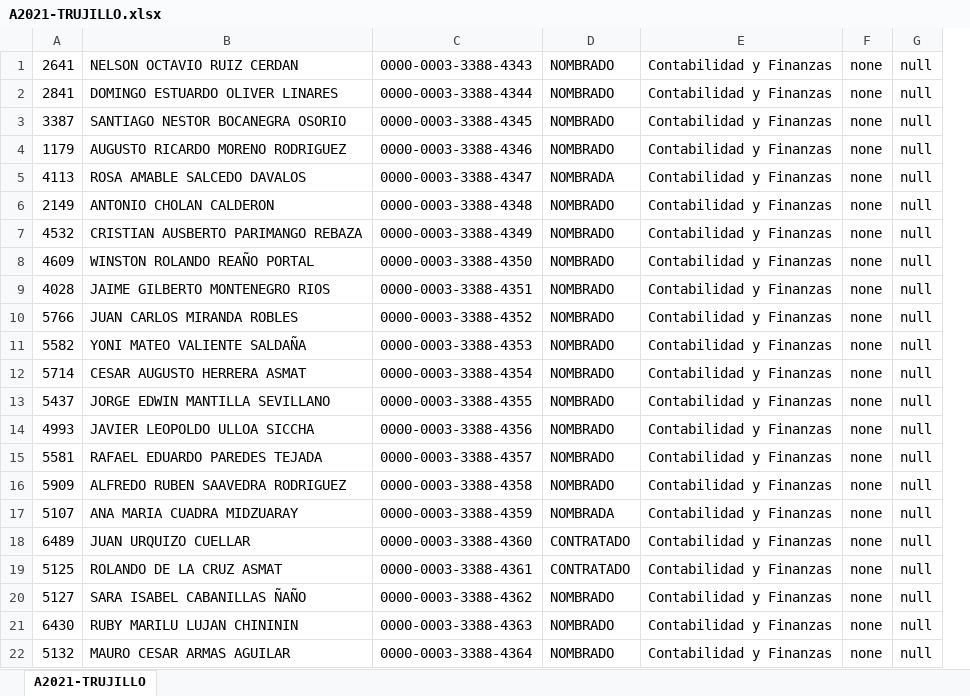
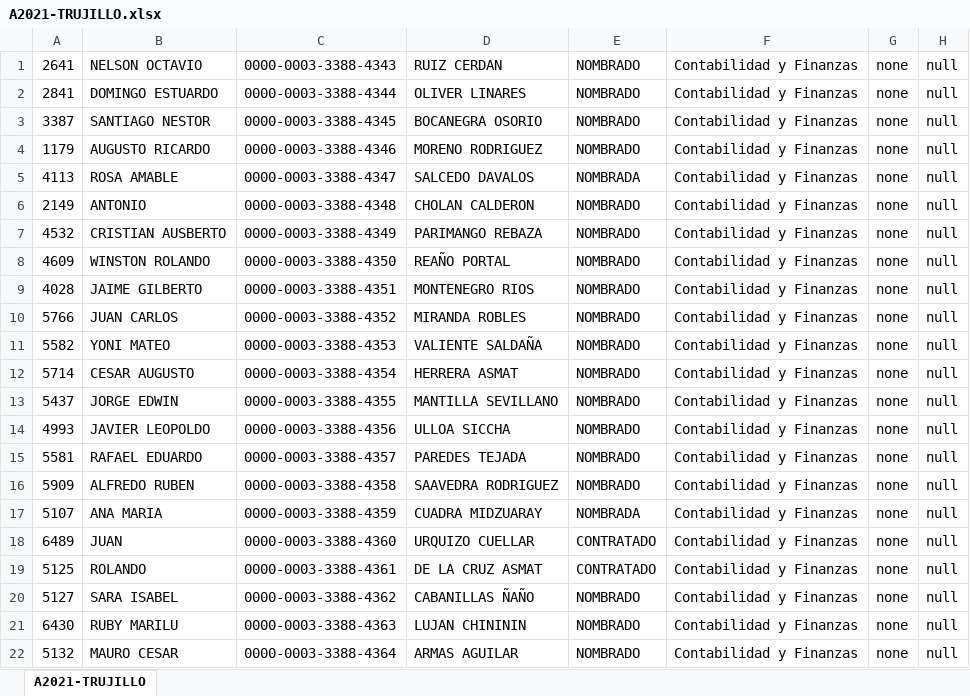
Before and after one commit to RenzoVasquezChiclayo/sistema-tesis-upao-unt, an Excel workbook: public/cursoTesis-2022/A2021-TRUJILLO.xlsx, sheet A2021-TRUJILLO, drawn as a sheet; values as stored, in another font and other column widths than the file's, no borders; removed rows and columns are numbered as before the commit, all else as after; the diff names each change by its address in the sheet, - before the commit and + after, or states it on an @@ line.

```diff
--- a/public/cursoTesis-2022/A2021-TRUJILLO.xlsx (sheet A2021-TRUJILLO)
+++ b/public/cursoTesis-2022/A2021-TRUJILLO.xlsx (sheet A2021-TRUJILLO)
-column B, rows 1-22: NELSON OCTAVIO RUIZ CERDAN | DOMINGO ESTUARDO OLIVER LINARES | SANTIAGO NESTOR BOCANEGRA OSORIO | AUGUSTO RICARDO MORENO RODRIGUEZ | ROSA AMABLE SALCEDO DAVALOS | ANTONIO CHOLAN CALDERON | CRISTIAN AUSBERTO PARIMANGO REBAZA | WINSTON ROLANDO REAÑO PORTAL | JAIME GILBERTO MONTENEGRO RIOS | JUAN CARLOS MIRANDA ROBLES | YONI MATEO VALIENTE SALDAÑA | CESAR AUGUSTO HERRERA ASMAT | JORGE EDWIN MANTILLA SEVILLANO | JAVIER LEOPOLDO ULLOA SICCHA | RAFAEL EDUARDO PAREDES TEJADA | ALFREDO RUBEN SAAVEDRA RODRIGUEZ | ANA MARIA CUADRA MIDZUARAY | JUAN URQUIZO CUELLAR | ROLANDO DE LA CRUZ ASMAT | SARA ISABEL CABANILLAS ÑAÑO | RUBY MARILU LUJAN CHINININ | MAURO CESAR ARMAS AGUILAR
+column B, rows 1-22: NELSON OCTAVIO | DOMINGO ESTUARDO | SANTIAGO NESTOR | AUGUSTO RICARDO | ROSA AMABLE | ANTONIO | CRISTIAN AUSBERTO | WINSTON ROLANDO | JAIME GILBERTO | JUAN CARLOS | YONI MATEO | CESAR AUGUSTO | JORGE EDWIN | JAVIER LEOPOLDO | RAFAEL EDUARDO | ALFREDO RUBEN | ANA MARIA | JUAN | ROLANDO | SARA ISABEL | RUBY MARILU | MAURO CESAR
+column D, rows 1-22: RUIZ CERDAN | OLIVER LINARES | BOCANEGRA OSORIO | MORENO RODRIGUEZ | SALCEDO DAVALOS | CHOLAN CALDERON | PARIMANGO REBAZA | REAÑO PORTAL | MONTENEGRO RIOS | MIRANDA ROBLES | VALIENTE SALDAÑA | HERRERA ASMAT | MANTILLA SEVILLANO | ULLOA SICCHA | PAREDES TEJADA | SAAVEDRA RODRIGUEZ | CUADRA MIDZUARAY | URQUIZO CUELLAR | DE LA CRUZ ASMAT | CABANILLAS ÑAÑO | LUJAN CHINININ | ARMAS AGUILAR
```
Also changed, not shown: 22 other files.
